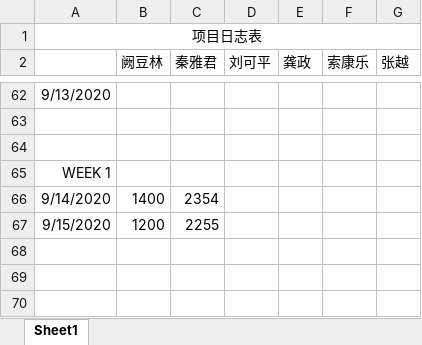
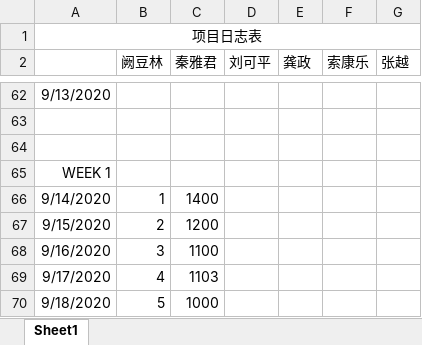
Before and after one commit to greenkarson/Driver-Fatigue-System, an Excel workbook: 项目成员日志表.xlsx, sheet Sheet1, drawn as a sheet; only a part is shown, gaps mark what is left out; values as stored, in another font and other column widths than the file's, no borders; removed rows and columns are numbered as before the commit, all else as after; the diff names each change by its address in the sheet, - before the commit and + after, or states it on an @@ line.

Commit message:
Update 项目成员日志表.xlsx

```diff
--- a/项目成员日志表.xlsx (sheet Sheet1)
+++ b/项目成员日志表.xlsx (sheet Sheet1)
-row 66: 9/14/2020 | 1400 | 2354
-row 67: 9/15/2020 | 1200 | 2255
+row 66: 9/14/2020 | 1 | 1400
+row 67: 9/15/2020 | 2 | 1200
+row 68: 9/16/2020 | 3 | 1100
+row 69: 9/17/2020 | 4 | 1103
+row 70: 9/18/2020 | 5 | 1000
```
